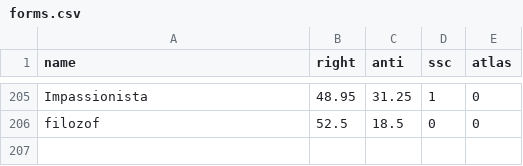
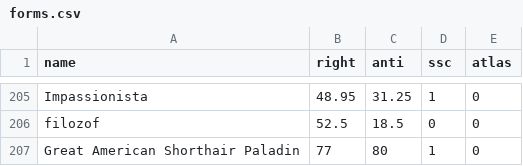
Before and after one commit to Enopoletus/quiz, a CSV file: forms.csv, drawn as a sheet; only a part is shown, gaps mark what is left out; the diff names each change by its address in the sheet, - before the commit and + after, or states it on an @@ line.

Commit message:
Update forms.csv

```diff
--- a/forms.csv
+++ b/forms.csv
+row 207: Great American Shorthair Paladin | 77 | 80 | 1 | 0
```
